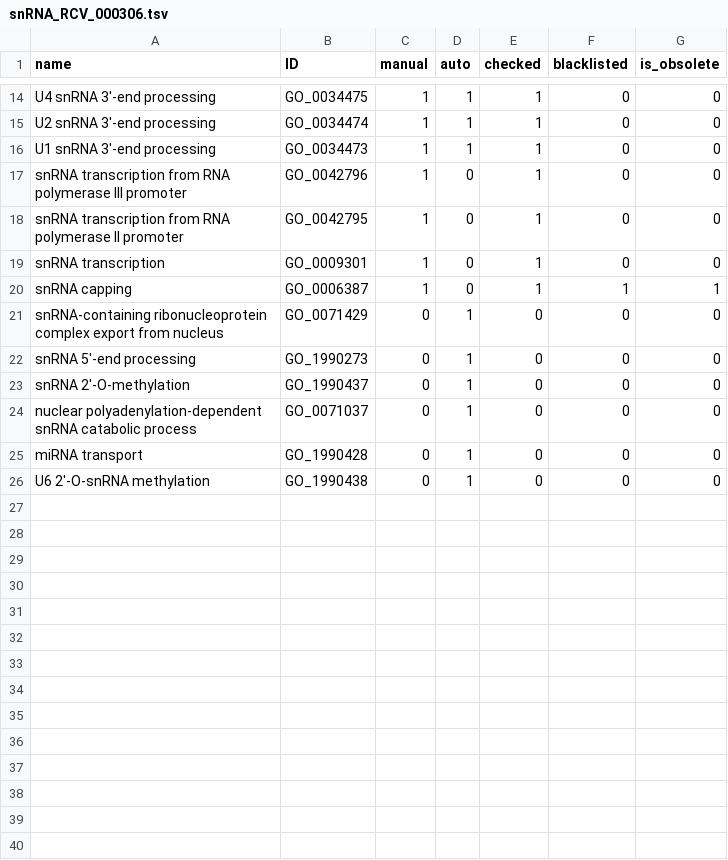
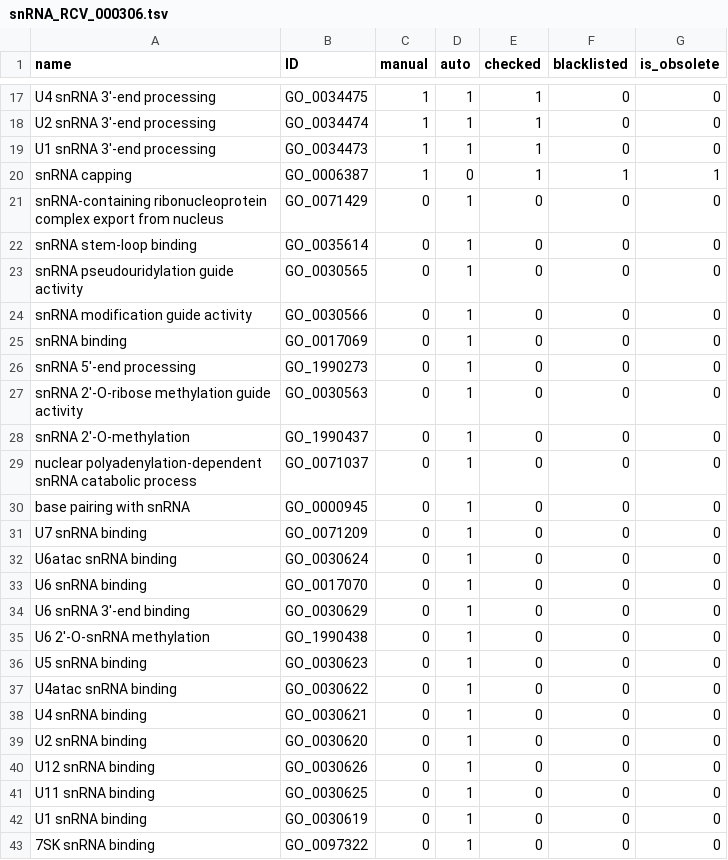
Before and after one commit to GO-ROCHE-COLLAB/Roche_CV_mapping, a TSV file: mapping_tables/results/snRNA_RCV_000306.tsv, drawn as a sheet; only a part is shown, gaps mark what is left out; the diff covers the shown part only.

```diff
--- a/mapping_tables/results/snRNA_RCV_000306.tsv
+++ b/mapping_tables/results/snRNA_RCV_000306.tsv
@@ -16,11 +19,25 @@ U2 snRNA 3'-end processing	GO_0034474	1	1	1	0	0
 U1 snRNA 3'-end processing	GO_0034473	1	1	1	0	0
-snRNA transcription from RNA polymerase III promoter	GO_0042796	1	0	1	0	0
-snRNA transcription from RNA polymerase II promoter	GO_0042795	1	0	1	0	0
-snRNA transcription	GO_0009301	1	0	1	0	0
 snRNA capping	GO_0006387	1	0	1	1	1
 snRNA-containing ribonucleoprotein complex export from nucleus	GO_0071429	0	1	0	0	0
+snRNA stem-loop binding	GO_0035614	0	1	0	0	0
+snRNA pseudouridylation guide activity	GO_0030565	0	1	0	0	0
+snRNA modification guide activity	GO_0030566	0	1	0	0	0
+snRNA binding	GO_0017069	0	1	0	0	0
 snRNA 5'-end processing	GO_1990273	0	1	0	0	0
+snRNA 2'-O-ribose methylation guide activity	GO_0030563	0	1	0	0	0
 snRNA 2'-O-methylation	GO_1990437	0	1	0	0	0
 nuclear polyadenylation-dependent snRNA catabolic process	GO_0071037	0	1	0	0	0
-miRNA transport	GO_1990428	0	1	0	0	0
+base pairing with snRNA	GO_0000945	0	1	0	0	0
+U7 snRNA binding	GO_0071209	0	1	0	0	0
+U6atac snRNA binding	GO_0030624	0	1	0	0	0
+U6 snRNA binding	GO_0017070	0	1	0	0	0
+U6 snRNA 3'-end binding	GO_0030629	0	1	0	0	0
 U6 2'-O-snRNA methylation	GO_1990438	0	1	0	0	0
+U5 snRNA binding	GO_0030623	0	1	0	0	0
+U4atac snRNA binding	GO_0030622	0	1	0	0	0
+U4 snRNA binding	GO_0030621	0	1	0	0	0
+U2 snRNA binding	GO_0030620	0	1	0	0	0
+U12 snRNA binding	GO_0030626	0	1	0	0	0
+U11 snRNA binding	GO_0030625	0	1	0	0	0
+U1 snRNA binding	GO_0030619	0	1	0	0	0
+7SK snRNA binding	GO_0097322	0	1	0	0	0
```
Also changed, not shown: 3 added rows elsewhere in this file, mapping_tables/results/cell_cycle_RCV_000102.tsv, mapping_tables/results/organ_development_RCV_000259.tsv, 18 other files.
